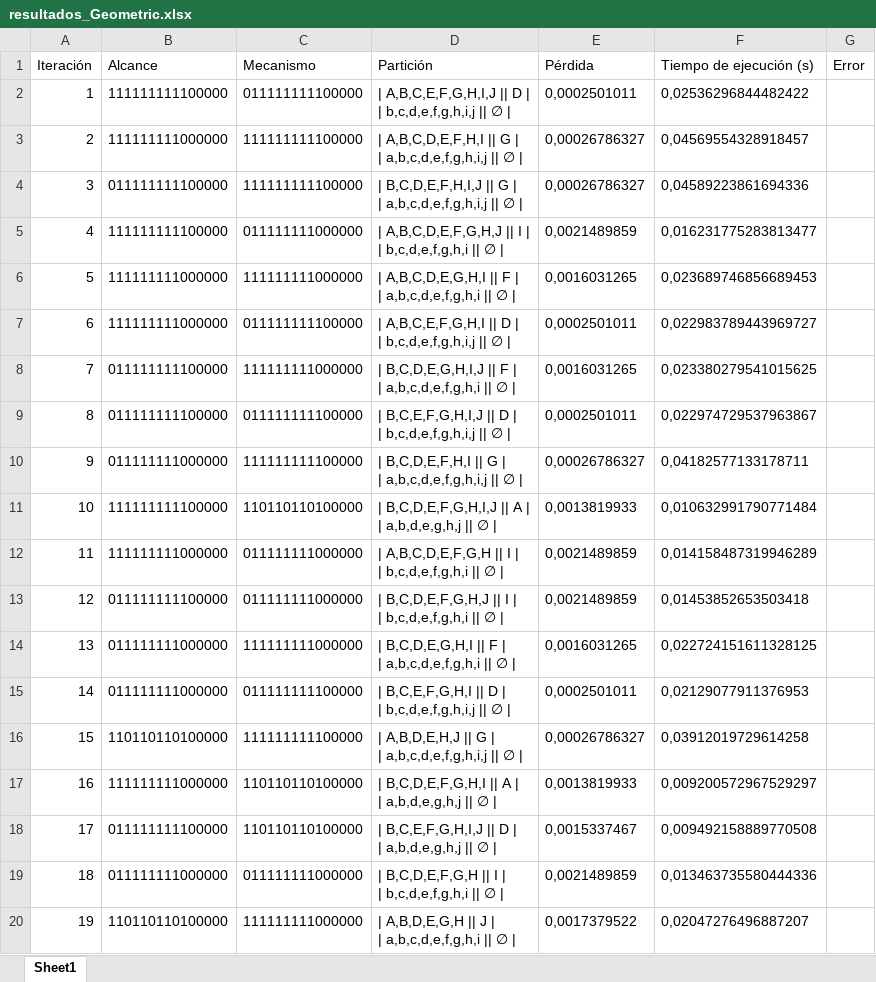
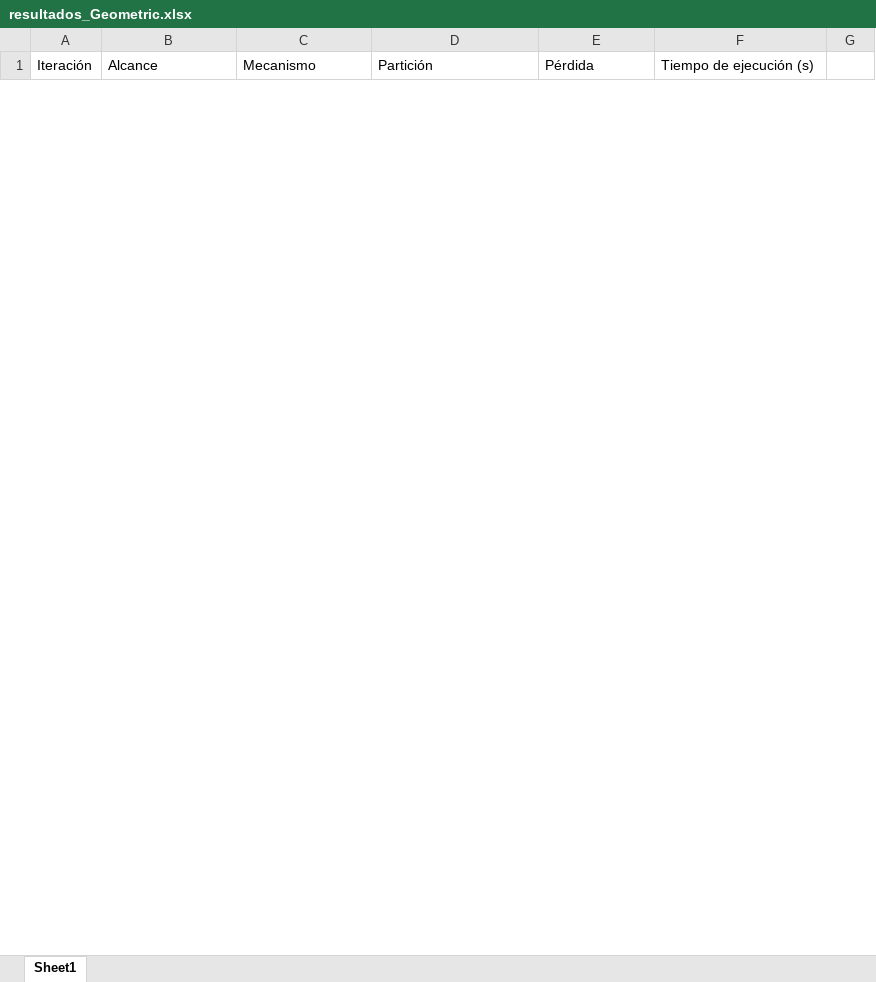
Before and after one commit to Marian1017l/KGeoMIP, an Excel workbook: results/resultados_Geometric.xlsx, sheet Sheet1, drawn as a sheet; only a part is shown; values as stored, in another font and other column widths than the file's, no borders; removed rows and columns are numbered as before the commit, all else as after; ↵ is a line break in a cell; the diff covers the shown part only; the diff names each change by its address in the sheet, - before the commit and + after, or states it on an @@ line.

Commit message:
feat(main): ejecución por Excel con timeout, exportación de resultados y .gitignore

```diff
--- a/results/resultados_Geometric.xlsx (sheet Sheet1)
+++ b/results/resultados_Geometric.xlsx (sheet Sheet1)
-G1: Error
+G1: (empty)
-row 2: 1 | 111111111100000 | 011111111100000 | | A,B,C,E,F,G,H,I,J || D | ↵ | b,c,d,e,f,g,h,i,j || ∅ | | 0,0002501011 | 0,02536296844482422
-row 3: 2 | 111111111000000 | 111111111100000 | | A,B,C,D,E,F,H,I || G | ↵ | a,b,c,d,e,f,g,h,i,j || ∅ | | 0,00026786327 | 0,04569554328918457
-row 4: 3 | 011111111100000 | 111111111100000 | | B,C,D,E,F,H,I,J || G | ↵ | a,b,c,d,e,f,g,h,i,j || ∅ | | 0,00026786327 | 0,04589223861694336
-row 5: 4 | 111111111100000 | 011111111000000 | | A,B,C,D,E,F,G,H,J || I | ↵ | b,c,d,e,f,g,h,i || ∅ | | 0,0021489859 | 0,016231775283813477
-row 6: 5 | 111111111000000 | 111111111000000 | | A,B,C,D,E,G,H,I || F | ↵ | a,b,c,d,e,f,g,h,i || ∅ | | 0,0016031265 | 0,023689746856689453
-row 7: 6 | 111111111000000 | 011111111100000 | | A,B,C,E,F,G,H,I || D | ↵ | b,c,d,e,f,g,h,i,j || ∅ | | 0,0002501011 | 0,022983789443969727
-row 8: 7 | 011111111100000 | 111111111000000 | | B,C,D,E,G,H,I,J || F | ↵ | a,b,c,d,e,f,g,h,i || ∅ | | 0,0016031265 | 0,023380279541015625
-row 9: 8 | 011111111100000 | 011111111100000 | | B,C,E,F,G,H,I,J || D | ↵ | b,c,d,e,f,g,h,i,j || ∅ | | 0,0002501011 | 0,022974729537963867
-row 10: 9 | 011111111000000 | 111111111100000 | | B,C,D,E,F,H,I || G | ↵ | a,b,c,d,e,f,g,h,i,j || ∅ | | 0,00026786327 | 0,04182577133178711
-row 11: 10 | 111111111100000 | 110110110100000 | | B,C,D,E,F,G,H,I,J || A | ↵ | a,b,d,e,g,h,j || ∅ | | 0,0013819933 | 0,010632991790771484
-row 12: 11 | 111111111000000 | 011111111000000 | | A,B,C,D,E,F,G,H || I | ↵ | b,c,d,e,f,g,h,i || ∅ | | 0,0021489859 | 0,014158487319946289
-row 13: 12 | 011111111100000 | 011111111000000 | | B,C,D,E,F,G,H,J || I | ↵ | b,c,d,e,f,g,h,i || ∅ | | 0,0021489859 | 0,01453852653503418
-row 14: 13 | 011111111000000 | 111111111000000 | | B,C,D,E,G,H,I || F | ↵ | a,b,c,d,e,f,g,h,i || ∅ | | 0,0016031265 | 0,022724151611328125
-row 15: 14 | 011111111000000 | 011111111100000 | | B,C,E,F,G,H,I || D | ↵ | b,c,d,e,f,g,h,i,j || ∅ | | 0,0002501011 | 0,02129077911376953
-row 16: 15 | 110110110100000 | 111111111100000 | | A,B,D,E,H,J || G | ↵ | a,b,c,d,e,f,g,h,i,j || ∅ | | 0,00026786327 | 0,03912019729614258
-row 17: 16 | 111111111000000 | 110110110100000 | | B,C,D,E,F,G,H,I || A | ↵ | a,b,d,e,g,h,j || ∅ | | 0,0013819933 | 0,009200572967529297
-row 18: 17 | 011111111100000 | 110110110100000 | | B,C,E,F,G,H,I,J || D | ↵ | a,b,d,e,g,h,j || ∅ | | 0,0015337467 | 0,009492158889770508
-row 19: 18 | 011111111000000 | 011111111000000 | | B,C,D,E,F,G,H || I | ↵ | b,c,d,e,f,g,h,i || ∅ | | 0,0021489859 | 0,013463735580444336
-row 20: 19 | 110110110100000 | 111111111000000 | | A,B,D,E,G,H || J | ↵ | a,b,c,d,e,f,g,h,i || ∅ | | 0,0017379522 | 0,02047276496887207
```
Also changed, not shown: 50 added rows and 29 removed rows elsewhere in this sheet, 4 other files.
